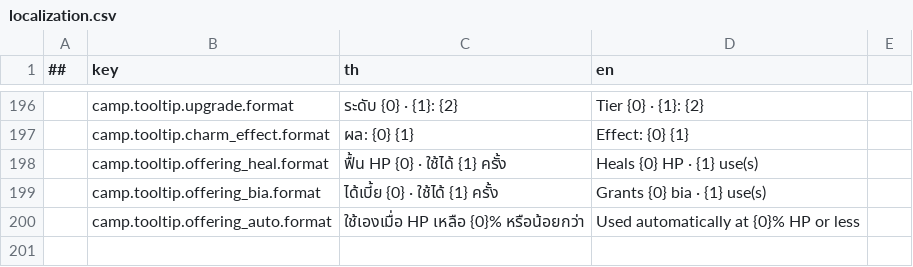
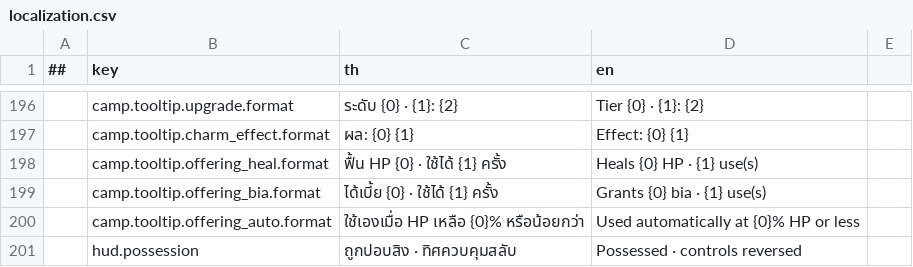
Before and after one commit to Memphis004/ProjectSurvive, a CSV file: data/localization/localization.csv, drawn as a sheet; only a part is shown, gaps mark what is left out; the diff names each change by its address in the sheet, - before the commit and + after, or states it on an @@ line.

```diff
--- a/data/localization/localization.csv
+++ b/data/localization/localization.csv
+row 201:  | hud.possession | ถูกปอบสิง · ทิศควบคุมสลับ | Possessed · controls reversed
```
Also changed, not shown: data/tables/enemy.csv, data/tables/wave.csv, 41 other files.
